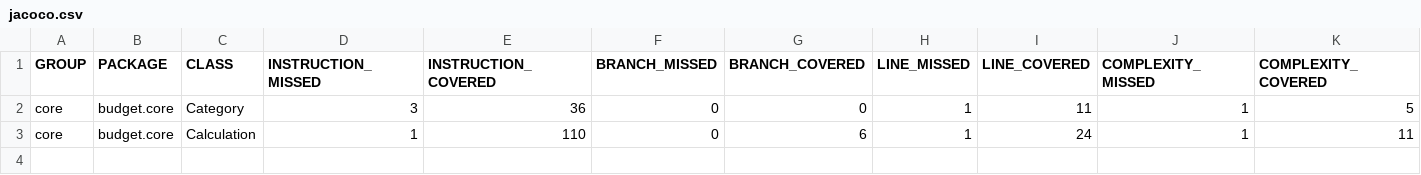
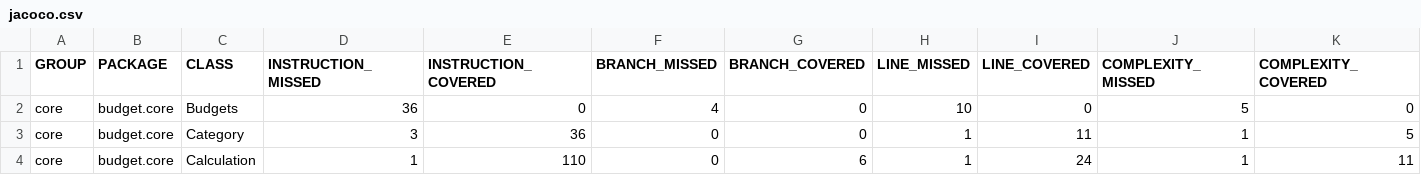
Before and after one commit to Christio02/ITP-Budget, a CSV file: budget/test-results/jacoco/core/jacoco.csv, drawn as a sheet; only a part is shown; rows hold the shown columns only; the diff names each change by its address in the sheet, - before the commit and + after, or states it on an @@ line.

```diff
--- a/budget/test-results/jacoco/core/jacoco.csv
+++ b/budget/test-results/jacoco/core/jacoco.csv
+row 2: core | budget.core | Budgets | 36 | 0 | 4 | 0 | 10 | 0 | 5 | 0
```
Also changed, not shown: 17 other files.
